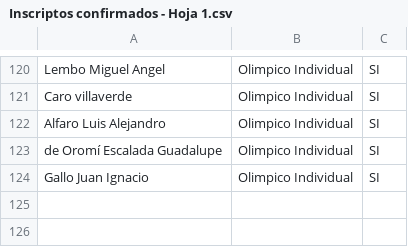
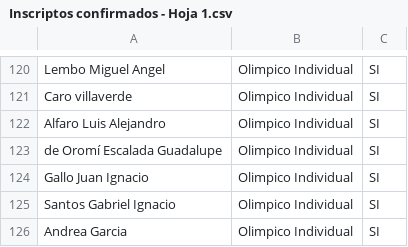
Before and after one commit to grupot3baradero-cmyk/inscriptos, a CSV file: Inscriptos confirmados - Hoja 1.csv, drawn as a sheet; only a part is shown, gaps mark what is left out.

Commit message:
Add files via upload

```diff
--- a/Inscriptos confirmados - Hoja 1.csv
+++ b/Inscriptos confirmados - Hoja 1.csv
@@ -124 +124,3 @@ de Oromí Escalada Guadalupe,Olimpico Individual,SI
 Gallo Juan Ignacio ,Olimpico Individual,SI
+Santos Gabriel Ignacio,Olimpico Individual,SI
+Andrea Garcia,Olimpico Individual,SI
```
